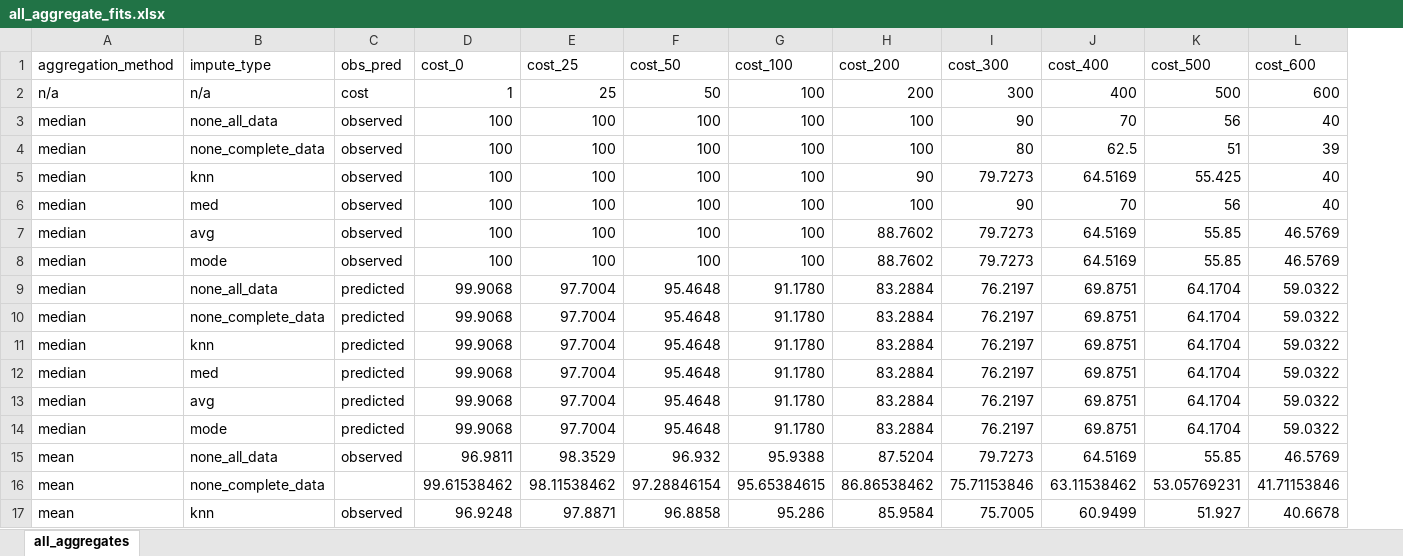
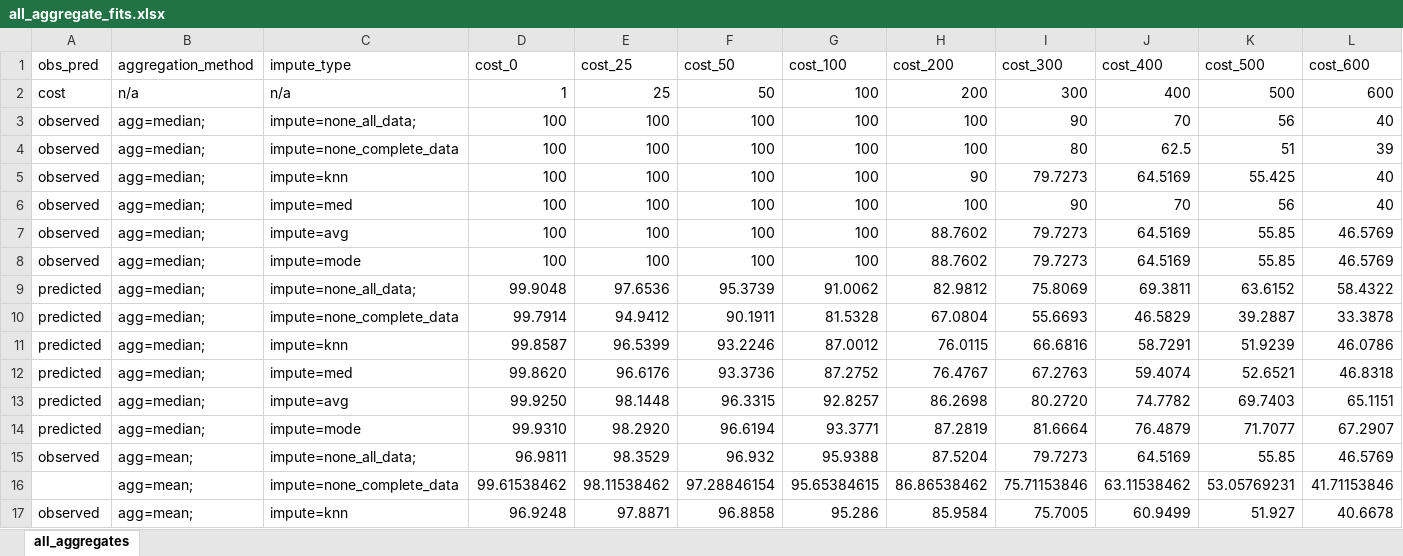
Before and after one commit to david-j-cox/Demand-for-Certification, an Excel workbook: Data/all_aggregate_fits.xlsx, sheet all_aggregates, drawn as a sheet; only a part is shown; values as stored, in another font and other column widths than the file's, no borders; charts and pictures not drawn; removed rows and columns are numbered as before the commit, all else as after; rows hold the shown columns only; the diff covers the shown part only; the diff names each change by its address in the sheet, - before the commit and + after, or states it on an @@ line.

Commit message:
Update all_aggregate_fits.xlsx

```diff
--- a/Data/all_aggregate_fits.xlsx (sheet all_aggregates)
+++ b/Data/all_aggregate_fits.xlsx (sheet all_aggregates)
-column A (aggregation_method), rows 2-8: n/a | median | median | median | median | median | median; rows 15-17: all mean
-column B (impute_type), rows 2-8: n/a | none_all_data | none_complete_data | knn | med | avg | mode; rows 15-17: none_all_data | none_complete_data | knn
+column B (aggregation_method), rows 2-8: n/a | agg=median; | agg=median; | agg=median; | agg=median; | agg=median; | agg=median;; rows 15-17: all agg=mean;
+column C (impute_type), rows 2-8: n/a | impute=none_all_data; | impute=none_complete_data | impute=knn | impute=med | impute=avg | impute=mode; rows 15-17: impute=none_all_data; | impute=none_complete_data | impute=knn
-row 9: median | none_all_data | predicted | 99.9068 | 97.7004 | 95.4648 | 91.1780 | 83.2884 | 76.2197 | 69.8751 | 64.1704 | 59.0322
-row 10: median | none_complete_data | predicted | 99.9068 | 97.7004 | 95.4648 | 91.1780 | 83.2884 | 76.2197 | 69.8751 | 64.1704 | 59.0322
-row 11: median | knn | predicted | 99.9068 | 97.7004 | 95.4648 | 91.1780 | 83.2884 | 76.2197 | 69.8751 | 64.1704 | 59.0322
-row 12: median | med | predicted | 99.9068 | 97.7004 | 95.4648 | 91.1780 | 83.2884 | 76.2197 | 69.8751 | 64.1704 | 59.0322
-row 13: median | avg | predicted | 99.9068 | 97.7004 | 95.4648 | 91.1780 | 83.2884 | 76.2197 | 69.8751 | 64.1704 | 59.0322
-row 14: median | mode | predicted | 99.9068 | 97.7004 | 95.4648 | 91.1780 | 83.2884 | 76.2197 | 69.8751 | 64.1704 | 59.0322
+row 9: predicted | agg=median; | impute=none_all_data; | 99.9048 | 97.6536 | 95.3739 | 91.0062 | 82.9812 | 75.8069 | 69.3811 | 63.6152 | 58.4322
+row 10: predicted | agg=median; | impute=none_complete_data | 99.7914 | 94.9412 | 90.1911 | 81.5328 | 67.0804 | 55.6693 | 46.5829 | 39.2887 | 33.3878
+row 11: predicted | agg=median; | impute=knn | 99.8587 | 96.5399 | 93.2246 | 87.0012 | 76.0115 | 66.6816 | 58.7291 | 51.9239 | 46.0786
+row 12: predicted | agg=median; | impute=med | 99.8620 | 96.6176 | 93.3736 | 87.2752 | 76.4767 | 67.2763 | 59.4074 | 52.6521 | 46.8318
+row 13: predicted | agg=median; | impute=avg | 99.9250 | 98.1448 | 96.3315 | 92.8257 | 86.2698 | 80.2720 | 74.7782 | 69.7403 | 65.1151
+row 14: predicted | agg=median; | impute=mode | 99.9310 | 98.2920 | 96.6194 | 93.3771 | 87.2819 | 81.6664 | 76.4879 | 71.7077 | 67.2907
```
Also changed, not shown: 6 added rows and 6 removed rows elsewhere in this sheet, charts or pictures.
